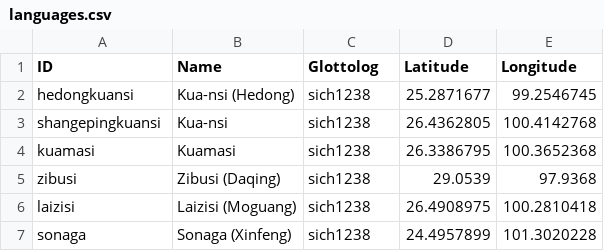
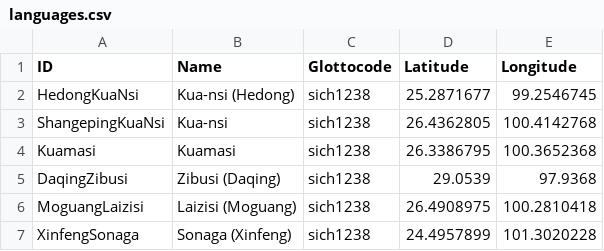
Before and after one commit to lexibank/castroyi, a CSV file: etc/languages.csv, drawn as a sheet.

Commit message:
regularizing languages

```diff
--- a/etc/languages.csv
+++ b/etc/languages.csv
@@ -1,7 +1,7 @@
-ID,Name,Glottolog,Latitude,Longitude
-hedongkuansi,Kua-nsi (Hedong),sich1238,25.2871677,99.2546745
-shangepingkuansi,Kua-nsi,sich1238,26.4362805,100.4142768
-kuamasi,Kuamasi,sich1238,26.3386795,100.3652368
-zibusi,Zibusi (Daqing),sich1238,29.0539,97.9368
-laizisi,Laizisi (Moguang),sich1238,26.4908975,100.2810418
-sonaga,Sonaga (Xinfeng),sich1238,24.4957899,101.3020228
+ID,Name,Glottocode,Latitude,Longitude
+HedongKuaNsi,Kua-nsi (Hedong),sich1238,25.2871677,99.2546745
+ShangepingKuaNsi,Kua-nsi,sich1238,26.4362805,100.4142768
+Kuamasi,Kuamasi,sich1238,26.3386795,100.3652368
+DaqingZibusi,Zibusi (Daqing),sich1238,29.0539,97.9368
+MoguangLaizisi,Laizisi (Moguang),sich1238,26.4908975,100.2810418
+XinfengSonaga,Sonaga (Xinfeng),sich1238,24.4957899,101.3020228
```
Also changed, not shown: cldf/forms.csv, cldf/languages.csv, 4 other files.
